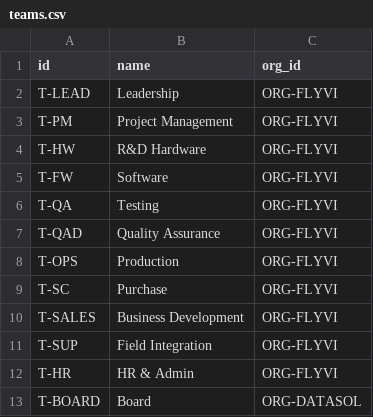
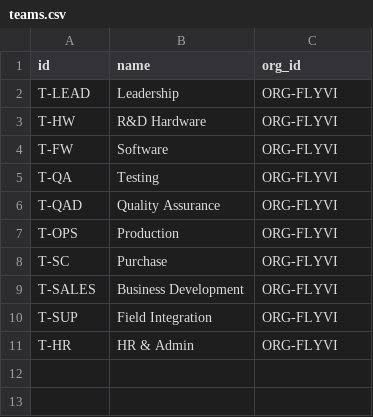
Before and after one commit to SaiSiddharthBS/Neura1, a CSV file: fixture/flyvi/records/teams.csv, drawn as a sheet.

```diff
--- a/fixture/flyvi/records/teams.csv
+++ b/fixture/flyvi/records/teams.csv
@@ -2,3 +2,2 @@ id,name,org_id
 T-LEAD,Leadership,ORG-FLYVI
-T-PM,Project Management,ORG-FLYVI
 T-HW,R&D Hardware,ORG-FLYVI
@@ -12,2 +11 @@ T-SUP,Field Integration,ORG-FLYVI
 T-HR,HR & Admin,ORG-FLYVI
-T-BOARD,Board,ORG-DATASOL
```
Also changed, not shown: fixture/flyvi/records/org_roles.csv, fixture/flyvi/records/people.csv, 53 other files.
